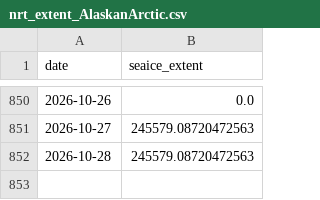
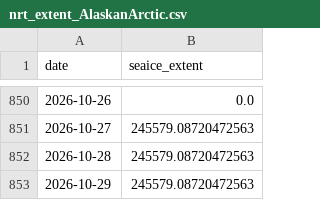
Before and after one commit to PSMFC-FIN/alaska-seaice, a CSV file: data/nrt_extent_AlaskanArctic.csv, drawn as a sheet; only a part is shown, gaps mark what is left out; the diff names each change by its address in the sheet, - before the commit and + after, or states it on an @@ line.

Commit message:
Update CSV data

```diff
--- a/data/nrt_extent_AlaskanArctic.csv
+++ b/data/nrt_extent_AlaskanArctic.csv
+row 853: 2026-10-29 | 245579.08720472563
```
Also changed, not shown: data/nrt_extent_EasternBering.csv, data/nrt_extent_NorthernBering.csv, 1 other file.
